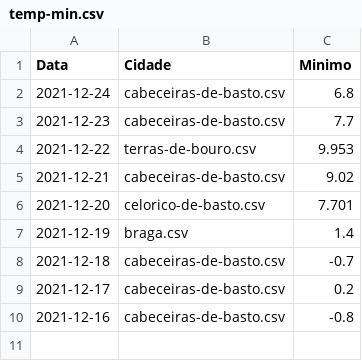
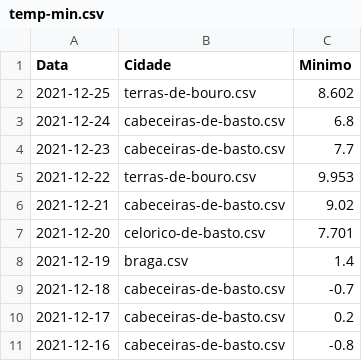
Before and after one commit to 18848/uni, a CSV file: ISI/TP2/SPOON/Temp-min/files/temp-min.csv, drawn as a sheet; the diff names each change by its address in the sheet, - before the commit and + after, or states it on an @@ line.

```diff
--- a/ISI/TP2/SPOON/Temp-min/files/temp-min.csv
+++ b/ISI/TP2/SPOON/Temp-min/files/temp-min.csv
+row 2: 2021-12-25 | terras-de-bouro.csv | 8.602
```
Also changed, not shown: ISI/TP2/SPOON/Temp-Max/files/temp-max.csv, ISI/TP2/SPOON/api/temperatures/esposende.csv, 36 other files.
